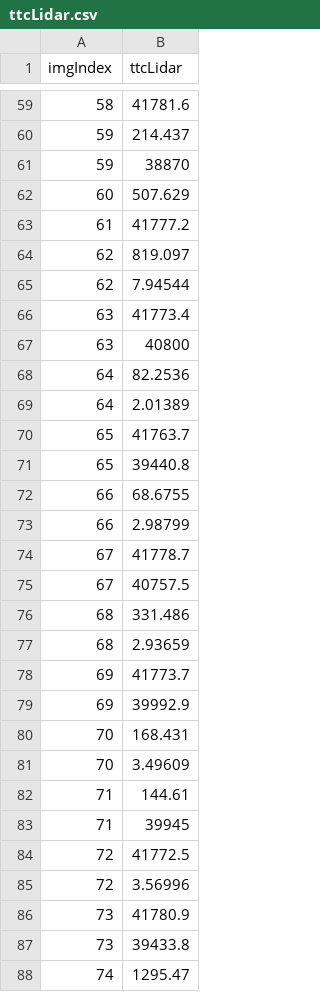
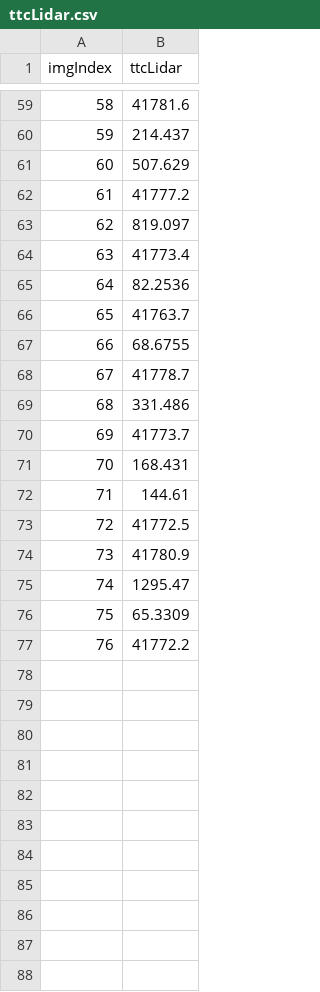
Before and after one commit to yudovina/SFND_3D_Object_Tracking, a CSV file: build/ttcLidar.csv, drawn as a sheet; only a part is shown, gaps mark what is left out; the shorter side is filled out with more unchanged rows; the diff covers the shown part only; the diff names each change by its address in the sheet, - before the commit and + after, or states it on an @@ line.

```diff
--- a/build/ttcLidar.csv
+++ b/build/ttcLidar.csv
-row 61: 59 | 38870
-row 65: 62 | 7.94544
-row 67: 63 | 40800
-row 69: 64 | 2.01389
-row 71: 65 | 39440.8
-row 73: 66 | 2.98799
-row 75: 67 | 40757.5
-row 77: 68 | 2.93659
-row 79: 69 | 39992.9
-row 81: 70 | 3.49609
-row 83: 71 | 39945
-row 85: 72 | 3.56996
-row 87: 73 | 39433.8
```
Also changed, not shown: 3 removed rows elsewhere in this file, 1 other file.
